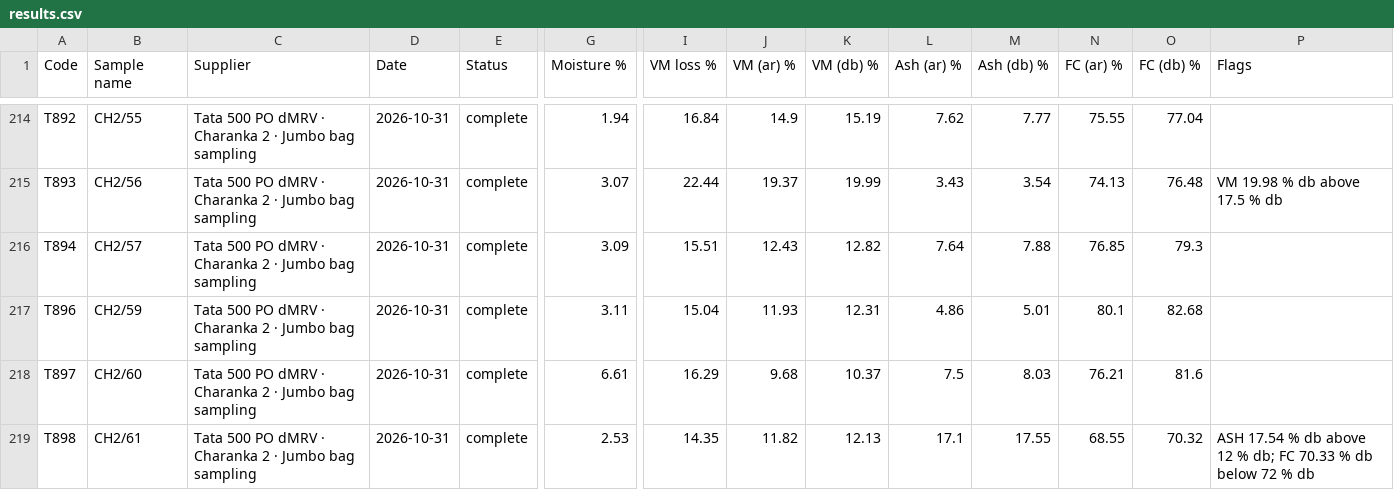
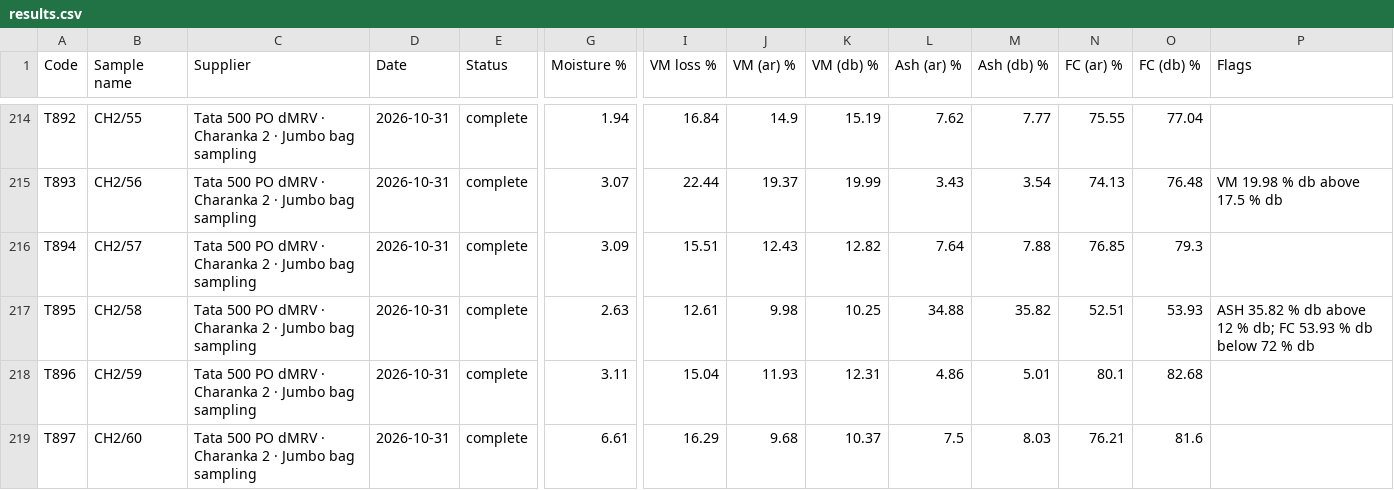
Before and after one commit to Climitra/weighing_data_QR, a CSV file: results.csv, drawn as a sheet; only a part is shown, gaps mark what is left out; the shorter side is filled out with more unchanged rows; rows hold the shown columns only; the diff names each change by its address in the sheet, - before the commit and + after, or states it on an @@ line.

```diff
--- a/results.csv
+++ b/results.csv
+row 217: T895 | CH2/58 | Tata 500 PO dMRV · Charanka 2 · Jumbo bag sampling | 2026-10-31 | complete | 2.63 | 12.61 | 9.98 | 10.25 | 34.88 | 35.82 | 52.51 | 53.93 | ASH 35.82 % db above 12 % db; FC 53.93 % db below 72 % db
```
Also changed, not shown: retest.csv, 2 other files.
